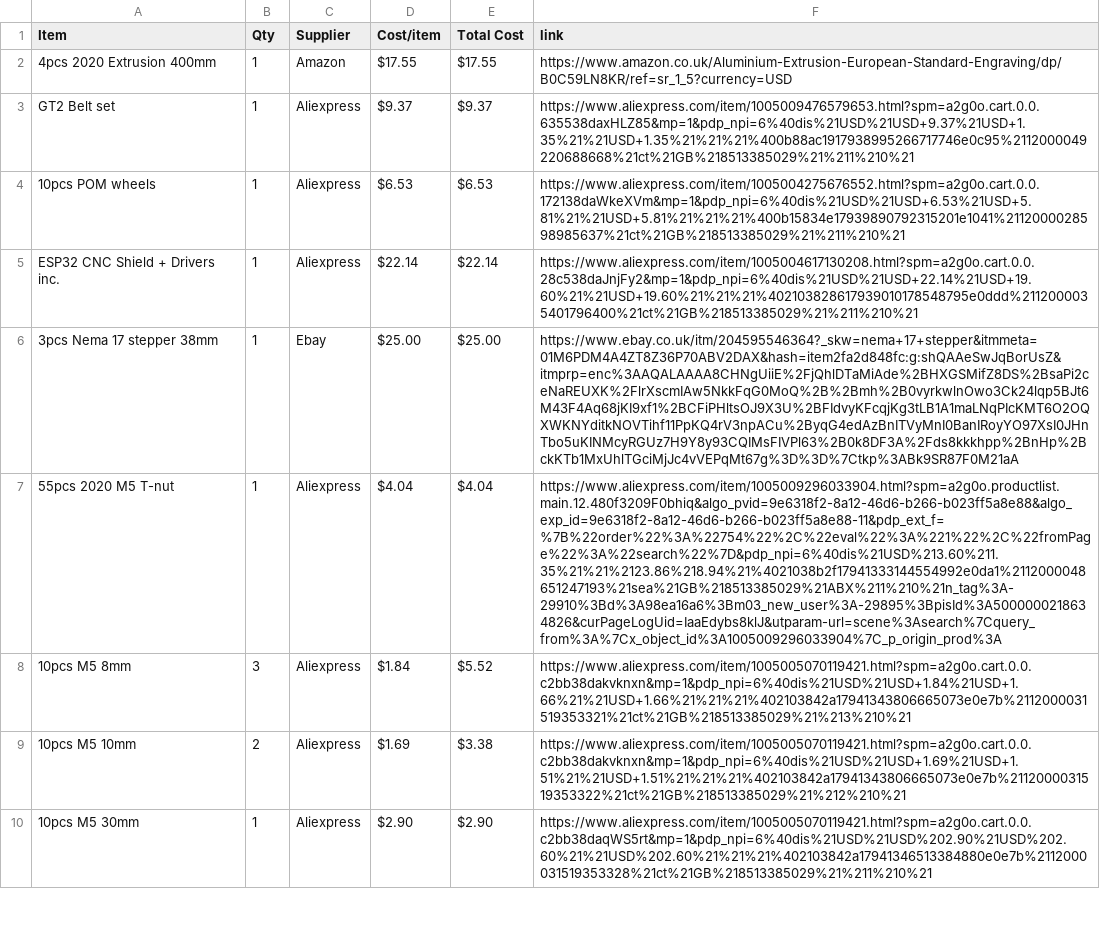
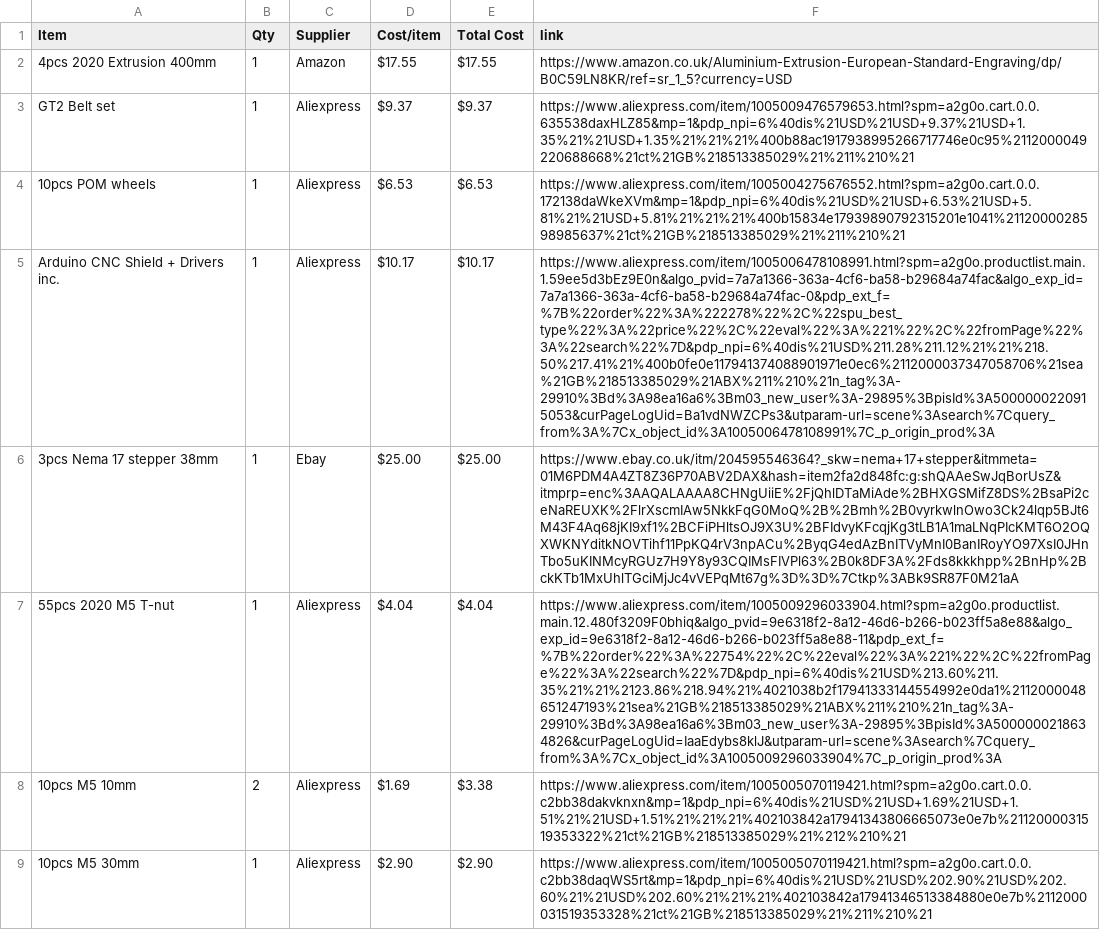
Before and after one commit to gwoolger/Plotter, a CSV file: BOM.csv, drawn as a sheet; only a part is shown; removed rows and columns are numbered as before the commit, all else as after; the diff names each change by its address in the sheet, - before the commit and + after, or states it on an @@ line.

```diff
--- a/BOM.csv
+++ b/BOM.csv
-row 5: ESP32 CNC Shield + Drivers inc. | 1 | Aliexpress | $22.14 | $22.14 | https://www.aliexpress.com/item/1005004617130208.html?spm=a2g0o.cart.0.0.28c538daJnjFy2&mp=1&pdp_npi=6%40dis%21USD%21USD+22.14%21USD+19.60%21%21USD+19.60%21%21%21%402103828617939010178548795e0ddd%2112000035401796400%21ct%21GB%218513385029%21%211%210%21
+row 5: Arduino CNC Shield + Drivers inc. | 1 | Aliexpress | $10.17 | $10.17 | https://www.aliexpress.com/item/1005006478108991.html?spm=a2g0o.productlist.main.1.59ee5d3bEz9E0n&algo_pvid=7a7a1366-363a-4cf6-ba58-b29684a74fac&algo_exp_id=7a7a1366-363a-4cf6-ba58-b29684a74fac-0&pdp_ext_f=%7B%22order%22%3A%222278%22%2C%22spu_best_type%22%3A%22price%22%2C%22eval%22%3A%221%22%2C%22fromPage%22%3A%22search%22%7D&pdp_npi=6%40dis%21USD%211.28%211.12%21%21%218.50%217.41%21%400b0fe0e117941374088901971e0ec6%2112000037347058706%21sea%21GB%218513385029%21ABX%211%210%21n_tag%3A-29910%3Bd%3A98ea16a6%3Bm03_new_user%3A-29895%3BpisId%3A5000000220915053&curPageLogUid=Ba1vdNWZCPs3&utparam-url=scene%3Asearch%7Cquery_from%3A%7Cx_object_id%3A1005006478108991%7C_p_origin_prod%3A
-row 8: 10pcs M5 8mm | 3 | Aliexpress | $1.84 | $5.52 | https://www.aliexpress.com/item/1005005070119421.html?spm=a2g0o.cart.0.0.c2bb38dakvknxn&mp=1&pdp_npi=6%40dis%21USD%21USD+1.84%21USD+1.66%21%21USD+1.66%21%21%21%402103842a17941343806665073e0e7b%2112000031519353321%21ct%21GB%218513385029%21%213%210%21
```
Also changed, not shown: 1 other file.
